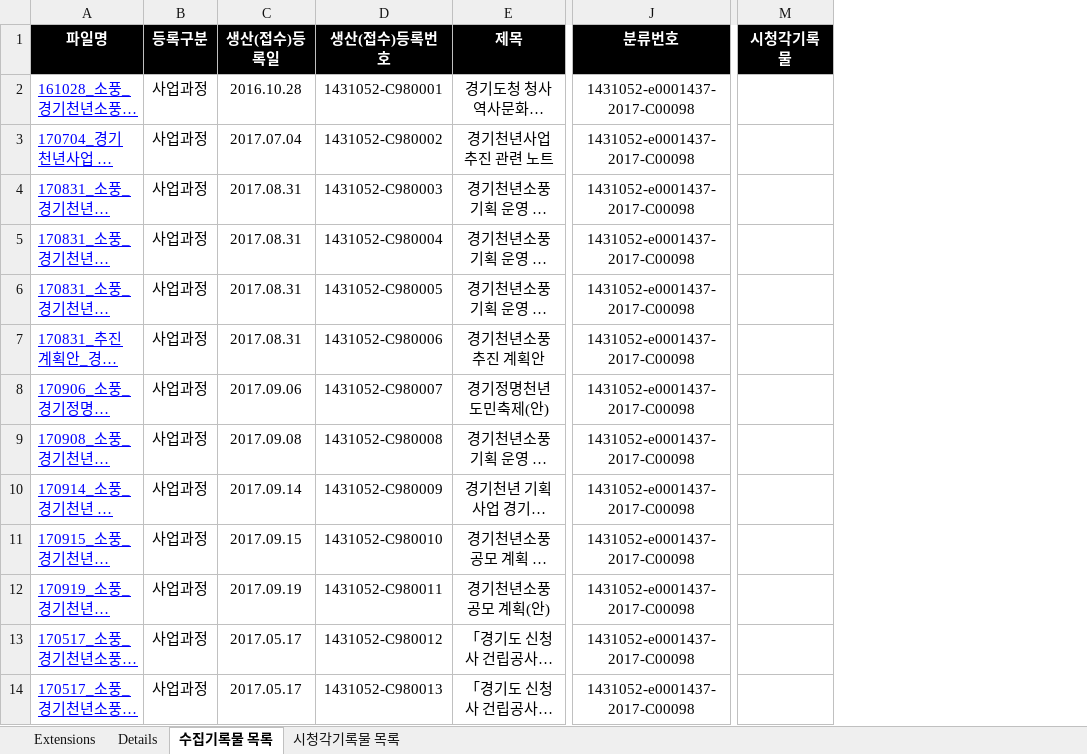
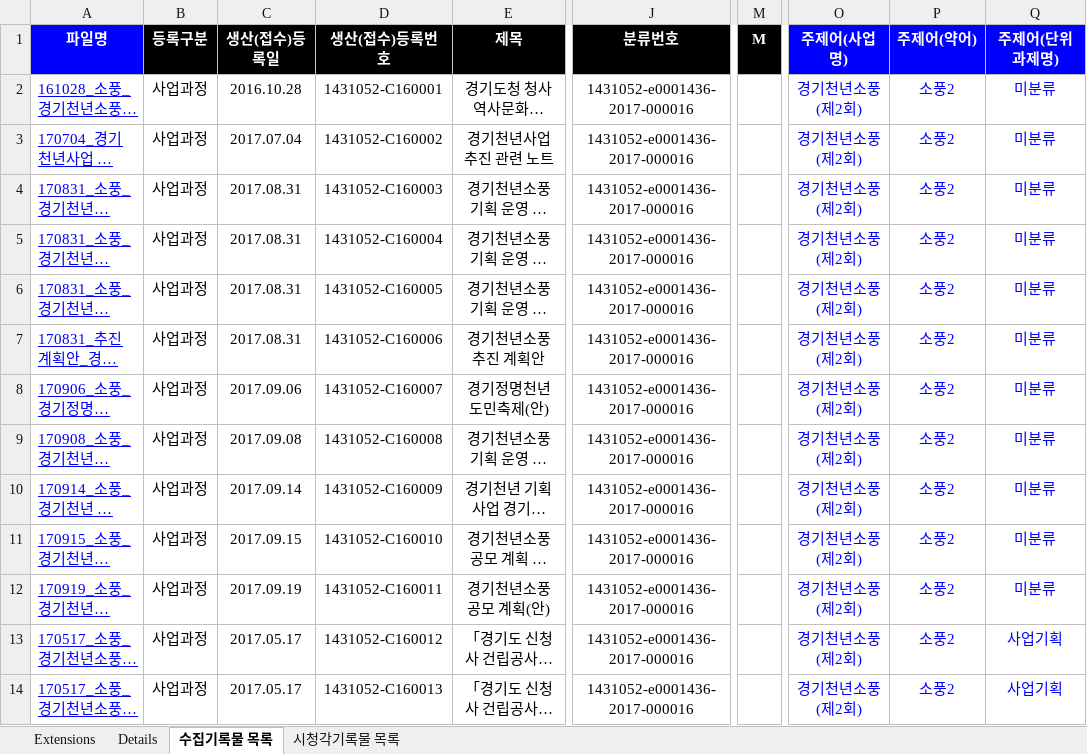
Before and after one commit to leeeeees/larchiveum, an Excel workbook: 도민참여_C16(소풍2회).xlsx, sheet 수집기록물 목록, drawn as a sheet; only a part is shown, gaps mark what is left out; long unchanged cells end in …; values as stored, in another font and other column widths than the file's, no borders; removed rows and columns are numbered as before the commit, all else as after; the diff covers the shown part only; the diff names each change by its address in the sheet, - before the commit and + after, or states it on an @@ line.

```diff
--- a/도민참여_C16(소풍2회).xlsx (sheet 수집기록물 목록)
+++ b/도민참여_C16(소풍2회).xlsx (sheet 수집기록물 목록)
-column M (시청각기록물), empty
+column M (M), empty
+column O (주제어(사업명)), rows 2-14: all 경기천년소풍(제2회)
+column P (주제어(약어)), rows 2-14: all 소풍2
+column Q (주제어(단위과제명)), rows 2-14: 미분류 | 미분류 | 미분류 | 미분류 | 미분류 | 미분류 | 미분류 | 미분류 | 미분류 | 미분류 | 미분류 | 사업기획 | 사업기획
-A1 fill: #000000
+A1 fill: #0000FF
-D2 (생산(접수)등록번호): 1431052-C980001
+D2 (생산(접수)등록번호): 1431052-C160001
-J2:J14 (분류번호): 1431052-e0001437-2017-C00098
+J2:J14 (분류번호): 1431052-e0001436-2017-000016
-D3 (생산(접수)등록번호): 1431052-C980002
+D3 (생산(접수)등록번호): 1431052-C160002
-D4 (생산(접수)등록번호): 1431052-C980003
+D4 (생산(접수)등록번호): 1431052-C160003
-D5 (생산(접수)등록번호): 1431052-C980004
+D5 (생산(접수)등록번호): 1431052-C160004
-D6 (생산(접수)등록번호): 1431052-C980005
+D6 (생산(접수)등록번호): 1431052-C160005
-D7 (생산(접수)등록번호): 1431052-C980006
+D7 (생산(접수)등록번호): 1431052-C160006
-D8 (생산(접수)등록번호): 1431052-C980007
+D8 (생산(접수)등록번호): 1431052-C160007
-D9 (생산(접수)등록번호): 1431052-C980008
+D9 (생산(접수)등록번호): 1431052-C160008
-D10 (생산(접수)등록번호): 1431052-C980009
+D10 (생산(접수)등록번호): 1431052-C160009
-D11 (생산(접수)등록번호): 1431052-C980010
+D11 (생산(접수)등록번호): 1431052-C160010
-D12 (생산(접수)등록번호): 1431052-C980011
+D12 (생산(접수)등록번호): 1431052-C160011
-D13 (생산(접수)등록번호): 1431052-C980012
+D13 (생산(접수)등록번호): 1431052-C160012
-D14 (생산(접수)등록번호): 1431052-C980013
+D14 (생산(접수)등록번호): 1431052-C160013
```
Also changed, not shown: 1 added row and 1366 edited cells elsewhere in this sheet, sheet 시청각기록물 목록, 도민참여_C15(소풍1회).xlsx, 도민참여_C21(전야제).xlsx, 3 other files.
